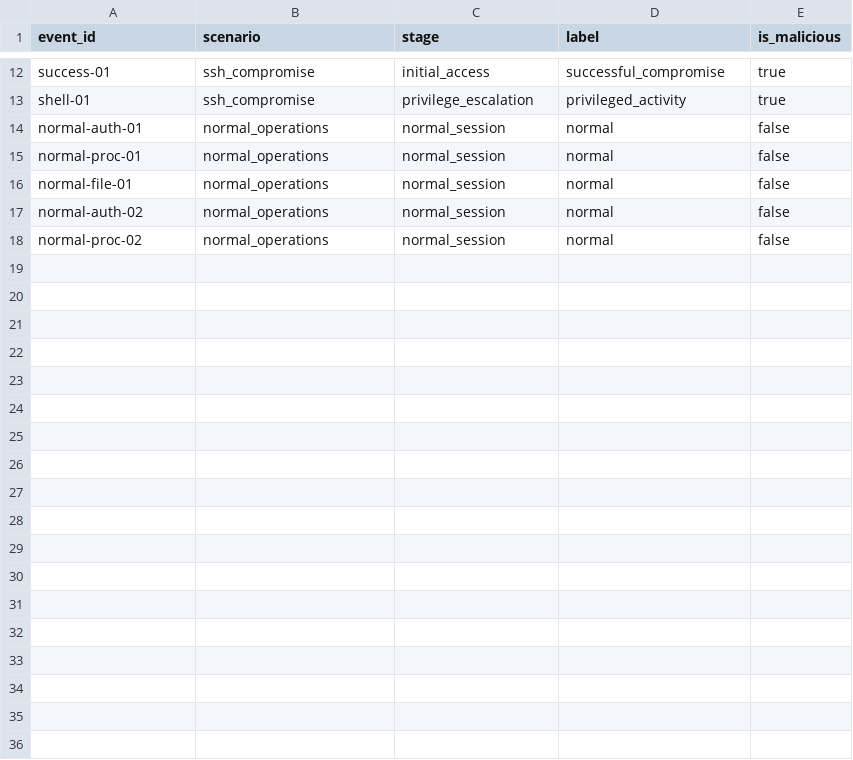
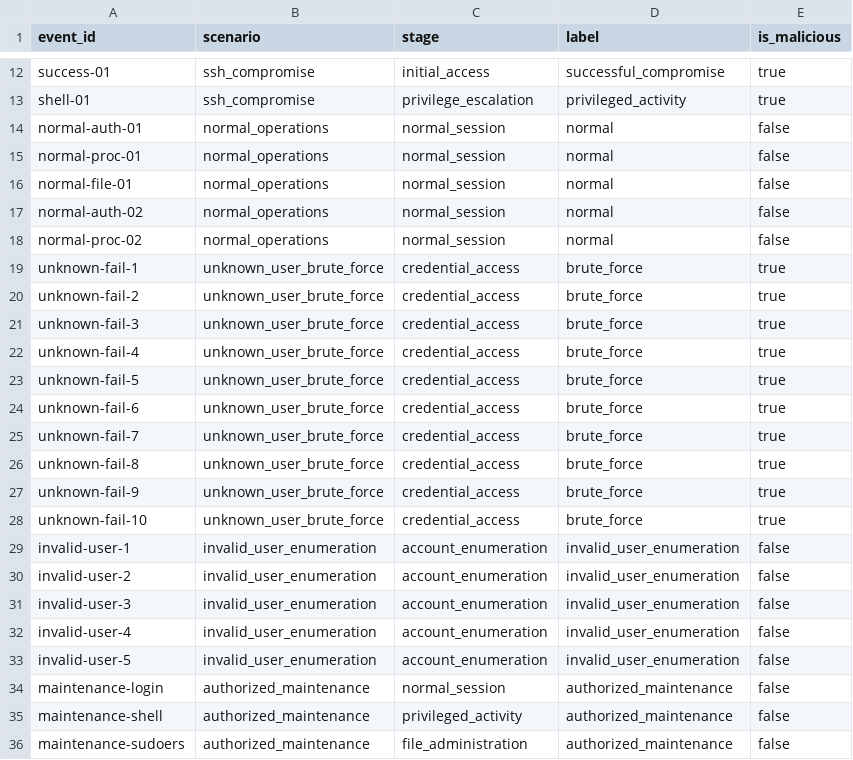
Before and after one commit to timsurrealedu/nolen, a CSV file: simulations/labels.csv, drawn as a sheet; only a part is shown, gaps mark what is left out; the diff names each change by its address in the sheet, - before the commit and + after, or states it on an @@ line.

Commit message:
Harden detections and simulation evidence

```diff
--- a/simulations/labels.csv
+++ b/simulations/labels.csv
+row 19: unknown-fail-1 | unknown_user_brute_force | credential_access | brute_force | true
+row 20: unknown-fail-2 | unknown_user_brute_force | credential_access | brute_force | true
+row 21: unknown-fail-3 | unknown_user_brute_force | credential_access | brute_force | true
+row 22: unknown-fail-4 | unknown_user_brute_force | credential_access | brute_force | true
+row 23: unknown-fail-5 | unknown_user_brute_force | credential_access | brute_force | true
+row 24: unknown-fail-6 | unknown_user_brute_force | credential_access | brute_force | true
+row 25: unknown-fail-7 | unknown_user_brute_force | credential_access | brute_force | true
+row 26: unknown-fail-8 | unknown_user_brute_force | credential_access | brute_force | true
+row 27: unknown-fail-9 | unknown_user_brute_force | credential_access | brute_force | true
+row 28: unknown-fail-10 | unknown_user_brute_force | credential_access | brute_force | true
+row 29: invalid-user-1 | invalid_user_enumeration | account_enumeration | invalid_user_enumeration | false
+row 30: invalid-user-2 | invalid_user_enumeration | account_enumeration | invalid_user_enumeration | false
+row 31: invalid-user-3 | invalid_user_enumeration | account_enumeration | invalid_user_enumeration | false
+row 32: invalid-user-4 | invalid_user_enumeration | account_enumeration | invalid_user_enumeration | false
+row 33: invalid-user-5 | invalid_user_enumeration | account_enumeration | invalid_user_enumeration | false
+row 34: maintenance-login | authorized_maintenance | normal_session | authorized_maintenance | false
+row 35: maintenance-shell | authorized_maintenance | privileged_activity | authorized_maintenance | false
+row 36: maintenance-sudoers | authorized_maintenance | file_administration | authorized_maintenance | false
```
Also changed, not shown: 11 other files.
